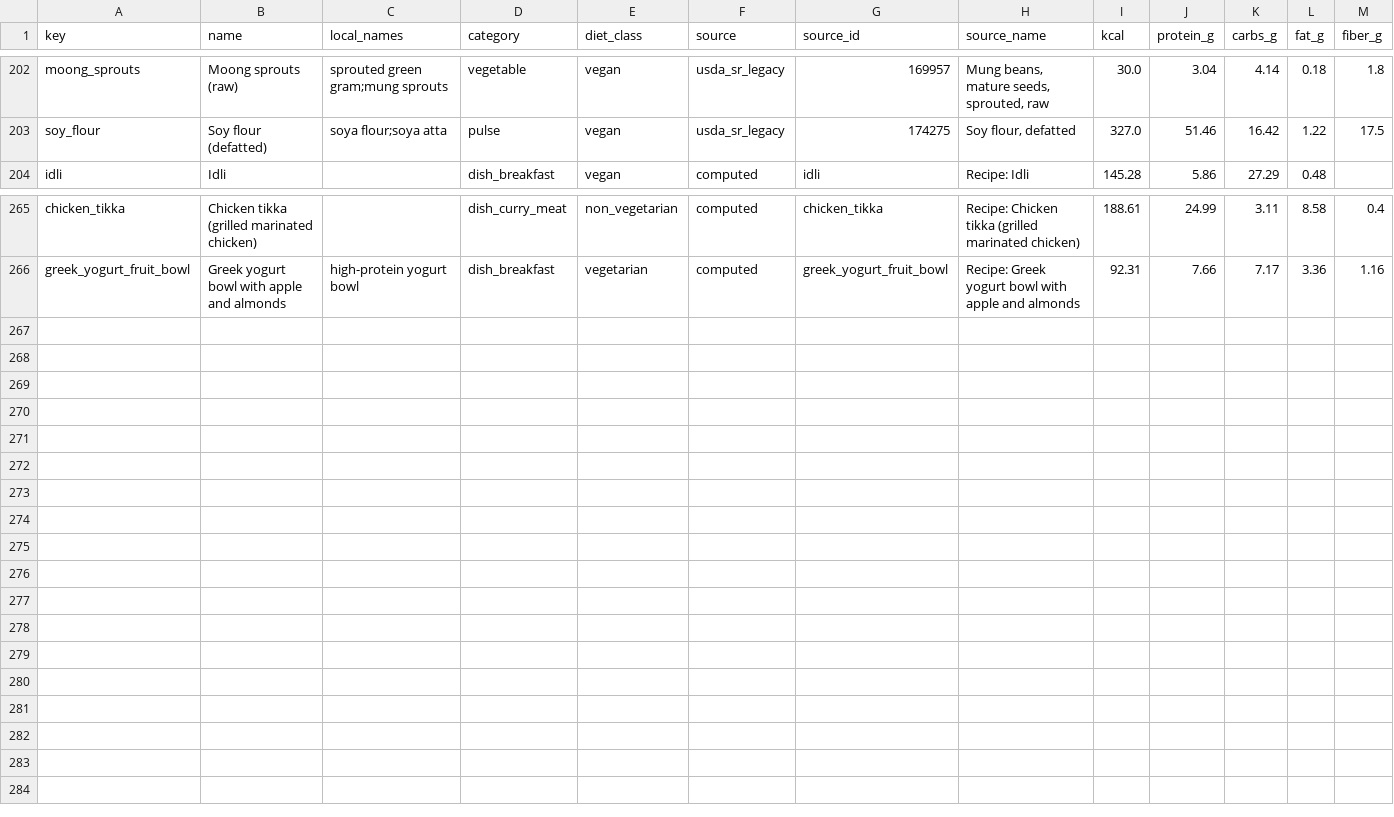
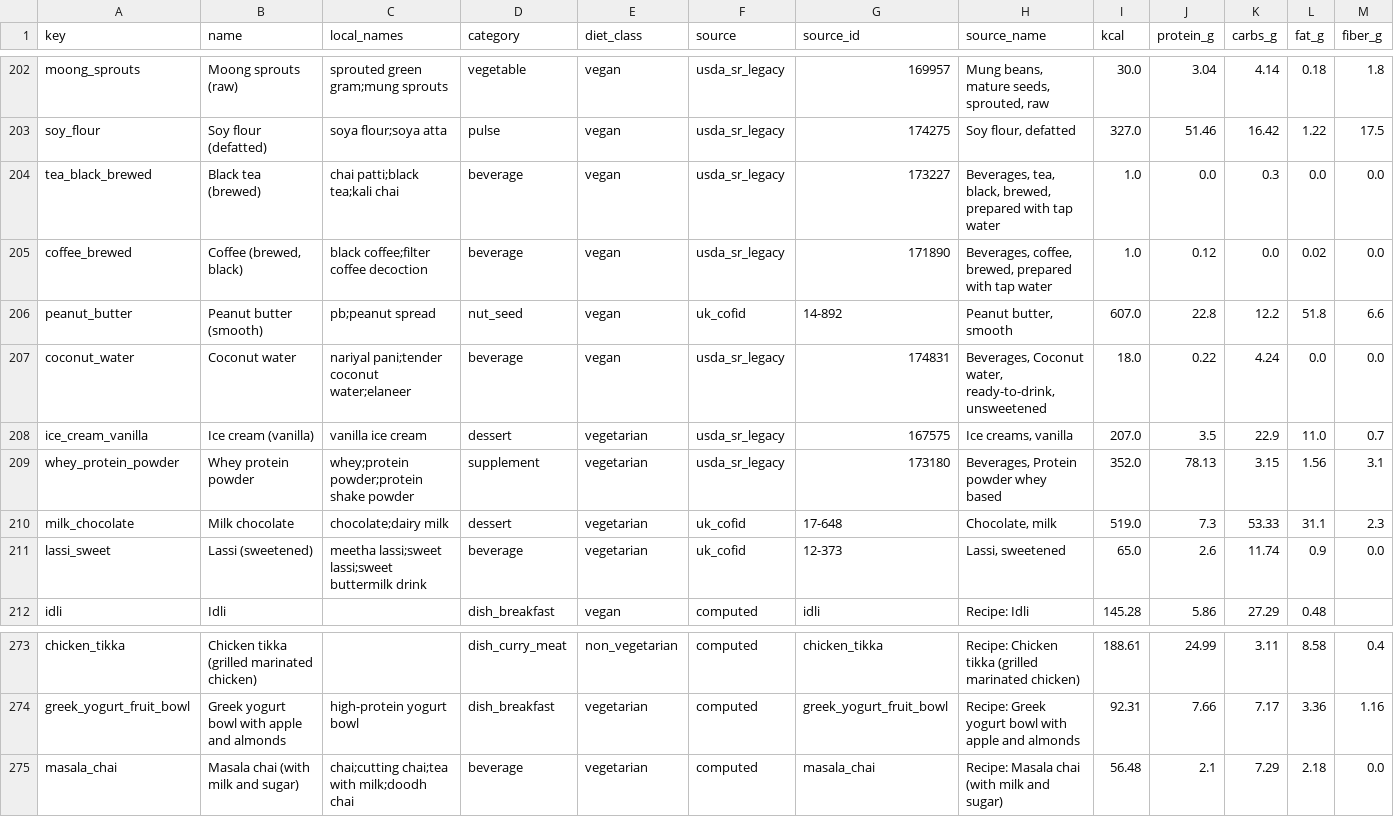
Before and after one commit to yvenkatnihit-arch/ai-fitness-agent, a CSV file: data/foods_validated.csv, drawn as a sheet; only a part is shown, gaps mark what is left out; rows hold the shown columns only; the diff names each change by its address in the sheet, - before the commit and + after, or states it on an @@ line.

```diff
--- a/data/foods_validated.csv
+++ b/data/foods_validated.csv
+row 204: tea_black_brewed | Black tea (brewed) | chai patti;black tea;kali chai | beverage | vegan | usda_sr_legacy | 173227 | Beverages, tea, black, brewed, prepared with tap water | 1.0 | 0.0 | 0.3 | 0.0 | 0.0
+row 205: coffee_brewed | Coffee (brewed, black) | black coffee;filter coffee decoction | beverage | vegan | usda_sr_legacy | 171890 | Beverages, coffee, brewed, prepared with tap water | 1.0 | 0.12 | 0.0 | 0.02 | 0.0
+row 206: peanut_butter | Peanut butter (smooth) | pb;peanut spread | nut_seed | vegan | uk_cofid | 14-892 | Peanut butter, smooth | 607.0 | 22.8 | 12.2 | 51.8 | 6.6
+row 207: coconut_water | Coconut water | nariyal pani;tender coconut water;elaneer | beverage | vegan | usda_sr_legacy | 174831 | Beverages, Coconut water, ready-to-drink, unsweetened | 18.0 | 0.22 | 4.24 | 0.0 | 0.0
+row 208: ice_cream_vanilla | Ice cream (vanilla) | vanilla ice cream | dessert | vegetarian | usda_sr_legacy | 167575 | Ice creams, vanilla | 207.0 | 3.5 | 22.9 | 11.0 | 0.7
+row 209: whey_protein_powder | Whey protein powder | whey;protein powder;protein shake powder | supplement | vegetarian | usda_sr_legacy | 173180 | Beverages, Protein powder whey based | 352.0 | 78.13 | 3.15 | 1.56 | 3.1
+row 210: milk_chocolate | Milk chocolate | chocolate;dairy milk | dessert | vegetarian | uk_cofid | 17-648 | Chocolate, milk | 519.0 | 7.3 | 53.33 | 31.1 | 2.3
+row 211: lassi_sweet | Lassi (sweetened) | meetha lassi;sweet lassi;sweet buttermilk drink | beverage | vegetarian | uk_cofid | 12-373 | Lassi, sweetened | 65.0 | 2.6 | 11.74 | 0.9 | 0.0
+row 275: masala_chai | Masala chai (with milk and sugar) | chai;cutting chai;tea with milk;doodh chai | beverage | vegetarian | computed | masala_chai | Recipe: Masala chai (with milk and sugar) | 56.48 | 2.1 | 7.29 | 2.18 | 0.0
```
Also changed, not shown: data/food_units.csv, data/food_units_validated.csv, 45 other files.
